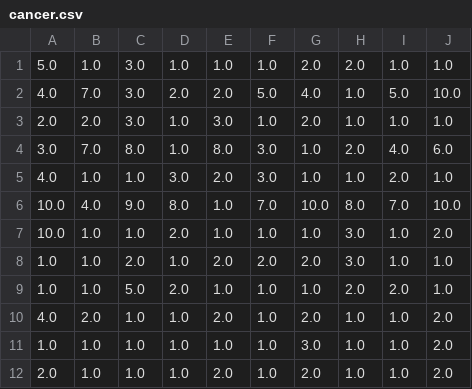
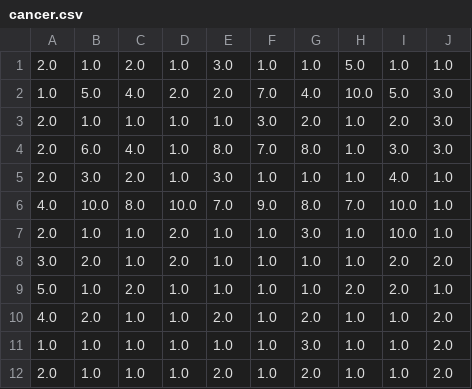
Before and after one commit to PsychoSalamander/Machine-Learning, a CSV file: Project1/cancer.csv, drawn as a sheet; only a part is shown.

```diff
--- a/Project1/cancer.csv
+++ b/Project1/cancer.csv
@@ -1,10 +1,10 @@
-5.0,1.0,3.0,1.0,1.0,1.0,2.0,2.0,1.0,1.0
-4.0,7.0,3.0,2.0,2.0,5.0,4.0,1.0,5.0,10.0
-2.0,2.0,3.0,1.0,3.0,1.0,2.0,1.0,1.0,1.0
-3.0,7.0,8.0,1.0,8.0,3.0,1.0,2.0,4.0,6.0
-4.0,1.0,1.0,3.0,2.0,3.0,1.0,1.0,2.0,1.0
-10.0,4.0,9.0,8.0,1.0,7.0,10.0,8.0,7.0,10.0
-10.0,1.0,1.0,2.0,1.0,1.0,1.0,3.0,1.0,2.0
-1.0,1.0,2.0,1.0,2.0,2.0,2.0,3.0,1.0,1.0
-1.0,1.0,5.0,2.0,1.0,1.0,1.0,2.0,2.0,1.0
+2.0,1.0,2.0,1.0,3.0,1.0,1.0,5.0,1.0,1.0
+1.0,5.0,4.0,2.0,2.0,7.0,4.0,10.0,5.0,3.0
+2.0,1.0,1.0,1.0,1.0,3.0,2.0,1.0,2.0,3.0
+2.0,6.0,4.0,1.0,8.0,7.0,8.0,1.0,3.0,3.0
+2.0,3.0,2.0,1.0,3.0,1.0,1.0,1.0,4.0,1.0
+4.0,10.0,8.0,10.0,7.0,9.0,8.0,7.0,10.0,1.0
+2.0,1.0,1.0,2.0,1.0,1.0,3.0,1.0,10.0,1.0
+3.0,2.0,1.0,2.0,1.0,1.0,1.0,1.0,2.0,2.0
+5.0,1.0,2.0,1.0,1.0,1.0,1.0,2.0,2.0,1.0
 4.0,2.0,1.0,1.0,2.0,1.0,2.0,1.0,1.0,2.0
```
Also changed, not shown: Project1/glass.csv, Project1/iris.csv, 4 other files.
